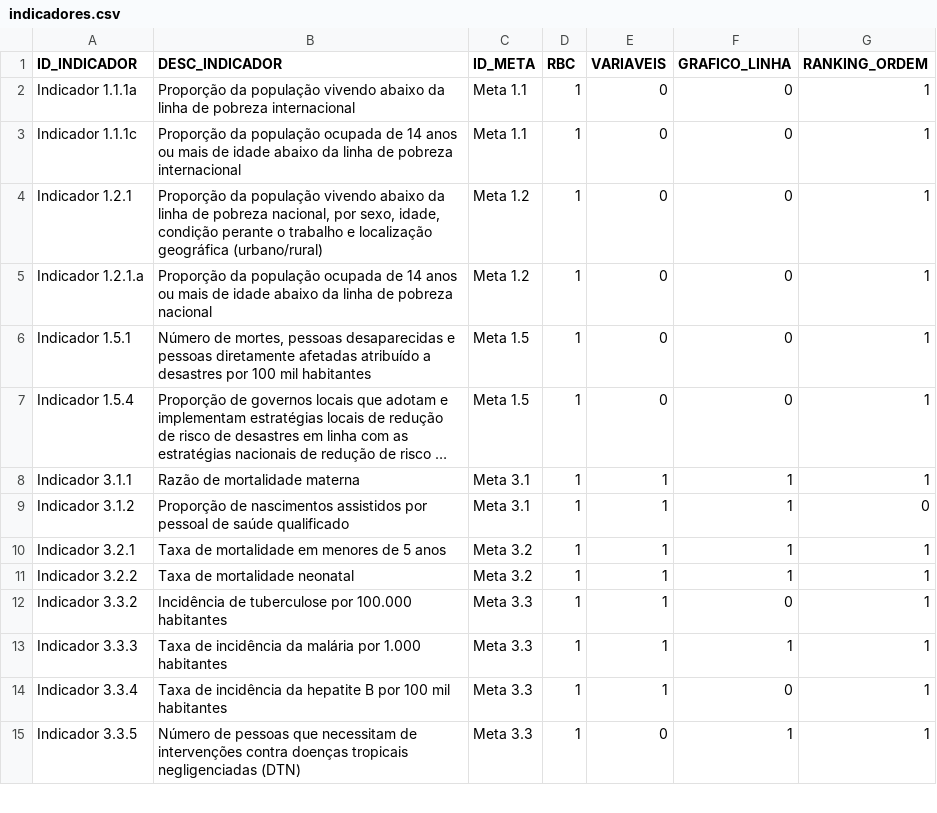
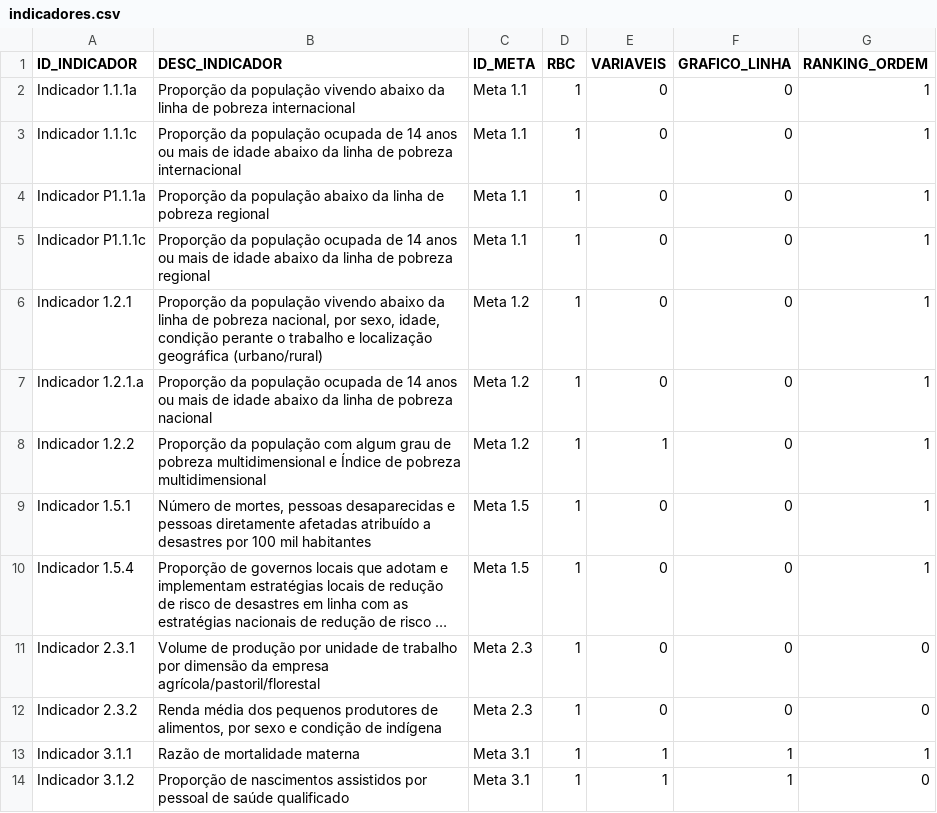
Before and after one commit to wmodanez/ods, a CSV file: db/indicadores.csv, drawn as a sheet; only a part is shown; the shorter side is filled out with more unchanged rows; long unchanged cells end in …; the diff names each change by its address in the sheet, - before the commit and + after, or states it on an @@ line.

Commit message:
feat: mapeia 4 indicadores com dado por UF ainda nao coletados (P1.1.1, 1.2.2, 2.3.1, 2.3.2)
Verificacao no odsbrasil.gov.br identificou 4 indicadores com status
'Produzido' e dado a nivel de Unidade da Federacao disponivel no SIDRA
que ainda nao constavam em indicadores.csv/constants.py:

- P1.1.1a/c (Meta 1.1): pobreza extrema regional, tabelas 10660/10666
- 1.2.2 (Meta 1.2): pobreza multidimensional, tabela 9769
- 2.3.1/2.3.2 (Meta 2.3, novo Objetivo 2): produtividade e renda de
  pequenos produtores agricolas, tabelas 10390/10391

unidade_medida.csv e variavel.csv atualizados com os novos codigos
retornados pela API do SIDRA.

```diff
--- a/db/indicadores.csv
+++ b/db/indicadores.csv
+row 4: Indicador P1.1.1a | Proporção da população abaixo da linha de pobreza regional | Meta 1.1 | 1 | 0 | 0 | 1
+row 5: Indicador P1.1.1c | Proporção da população ocupada de 14 anos ou mais de idade abaixo da linha de pobreza regional | Meta 1.1 | 1 | 0 | 0 | 1
+row 8: Indicador 1.2.2 | Proporção da população com algum grau de pobreza multidimensional e Índice de pobreza multidimensional | Meta 1.2 | 1 | 1 | 0 | 1
+row 11: Indicador 2.3.1 | Volume de produção por unidade de trabalho por dimensão da empresa agrícola/pastoril/florestal | Meta 2.3 | 1 | 0 | 0 | 0
+row 12: Indicador 2.3.2 | Renda média dos pequenos produtores de alimentos, por sexo e condição de indígena | Meta 2.3 | 1 | 0 | 0 | 0
```
Also changed, not shown: db/unidade_medida.csv, db/variavel.csv, 1 other file.
